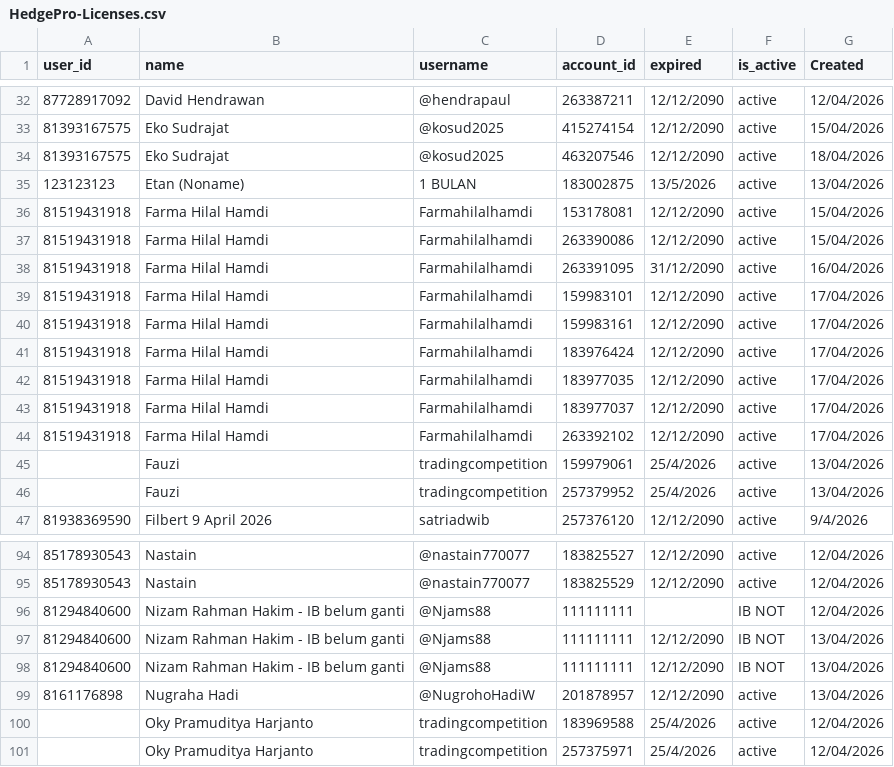
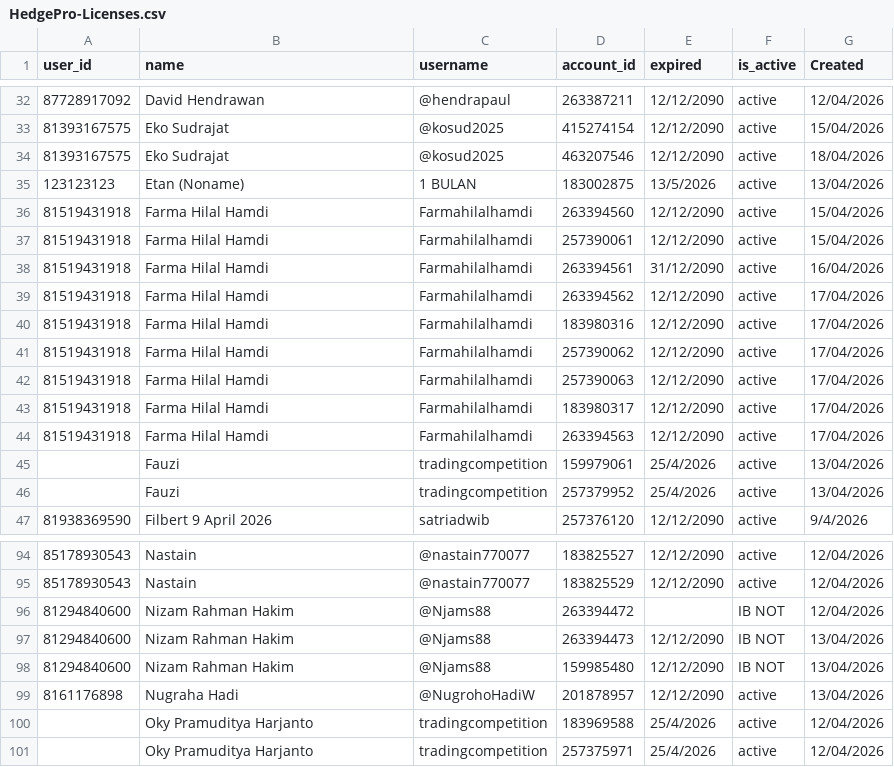
Before and after one commit to satriadwibagaskara/HedgePro-Licenses, a CSV file: HedgePro-Licenses.csv, drawn as a sheet; only a part is shown, gaps mark what is left out.

Commit message:
Update HedgePro-Licenses.csv

```diff
--- a/HedgePro-Licenses.csv
+++ b/HedgePro-Licenses.csv
@@ -35,11 +35,11 @@ user_id,name,username,account_id,expired,is_active,Created
 123123123,Etan (Noname),1 BULAN,183002875,13/5/2026,active,13/04/2026
-81519431918,Farma Hilal Hamdi,Farmahilalhamdi,153178081,12/12/2090,active,15/04/2026
-81519431918,Farma Hilal Hamdi,Farmahilalhamdi,263390086,12/12/2090,active,15/04/2026
-81519431918,Farma Hilal Hamdi,Farmahilalhamdi,263391095,31/12/2090,active,16/04/2026
-81519431918,Farma Hilal Hamdi,Farmahilalhamdi,159983101,12/12/2090,active,17/04/2026
-81519431918,Farma Hilal Hamdi,Farmahilalhamdi,159983161,12/12/2090,active,17/04/2026
-81519431918,Farma Hilal Hamdi,Farmahilalhamdi,183976424,12/12/2090,active,17/04/2026
-81519431918,Farma Hilal Hamdi,Farmahilalhamdi,183977035,12/12/2090,active,17/04/2026
-81519431918,Farma Hilal Hamdi,Farmahilalhamdi,183977037,12/12/2090,active,17/04/2026
-81519431918,Farma Hilal Hamdi,Farmahilalhamdi,263392102,12/12/2090,active,17/04/2026
+81519431918,Farma Hilal Hamdi,Farmahilalhamdi,263394560,12/12/2090,active,15/04/2026
+81519431918,Farma Hilal Hamdi,Farmahilalhamdi,257390061,12/12/2090,active,15/04/2026
+81519431918,Farma Hilal Hamdi,Farmahilalhamdi,263394561,31/12/2090,active,16/04/2026
+81519431918,Farma Hilal Hamdi,Farmahilalhamdi,263394562,12/12/2090,active,17/04/2026
+81519431918,Farma Hilal Hamdi,Farmahilalhamdi,183980316,12/12/2090,active,17/04/2026
+81519431918,Farma Hilal Hamdi,Farmahilalhamdi,257390062,12/12/2090,active,17/04/2026
+81519431918,Farma Hilal Hamdi,Farmahilalhamdi,257390063,12/12/2090,active,17/04/2026
+81519431918,Farma Hilal Hamdi,Farmahilalhamdi,183980317,12/12/2090,active,17/04/2026
+81519431918,Farma Hilal Hamdi,Farmahilalhamdi,263394563,12/12/2090,active,17/04/2026
 ,Fauzi,tradingcompetition,159979061,25/4/2026,active,13/04/2026
@@ -95,5 +95,5 @@ user_id,name,username,account_id,expired,is_active,Created
 85178930543,Nastain,@nastain770077,183825529,12/12/2090,active,12/04/2026
-81294840600,Nizam Rahman Hakim - IB belum ganti,@Njams88,111111111,,IB NOT,12/04/2026
-81294840600,Nizam Rahman Hakim - IB belum ganti,@Njams88,111111111,12/12/2090,IB NOT,13/04/2026
-81294840600,Nizam Rahman Hakim - IB belum ganti,@Njams88,111111111,12/12/2090,IB NOT,13/04/2026
+81294840600,Nizam Rahman Hakim,@Njams88,263394472,,IB NOT,12/04/2026
+81294840600,Nizam Rahman Hakim,@Njams88,263394473,12/12/2090,IB NOT,13/04/2026
+81294840600,Nizam Rahman Hakim,@Njams88,159985480,12/12/2090,IB NOT,13/04/2026
 8161176898,Nugraha Hadi,@NugrohoHadiW,201878957,12/12/2090,active,13/04/2026
```
